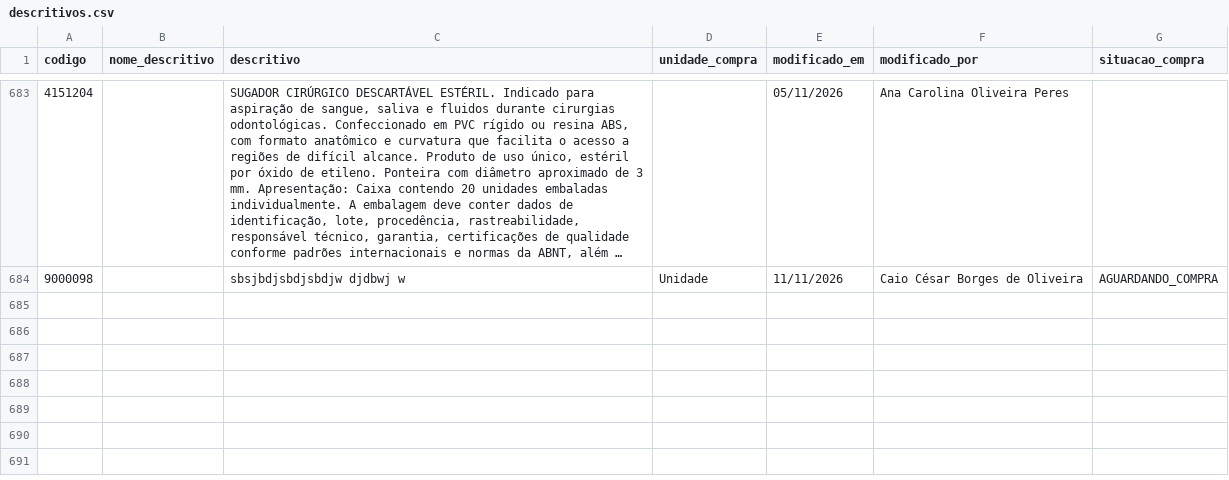
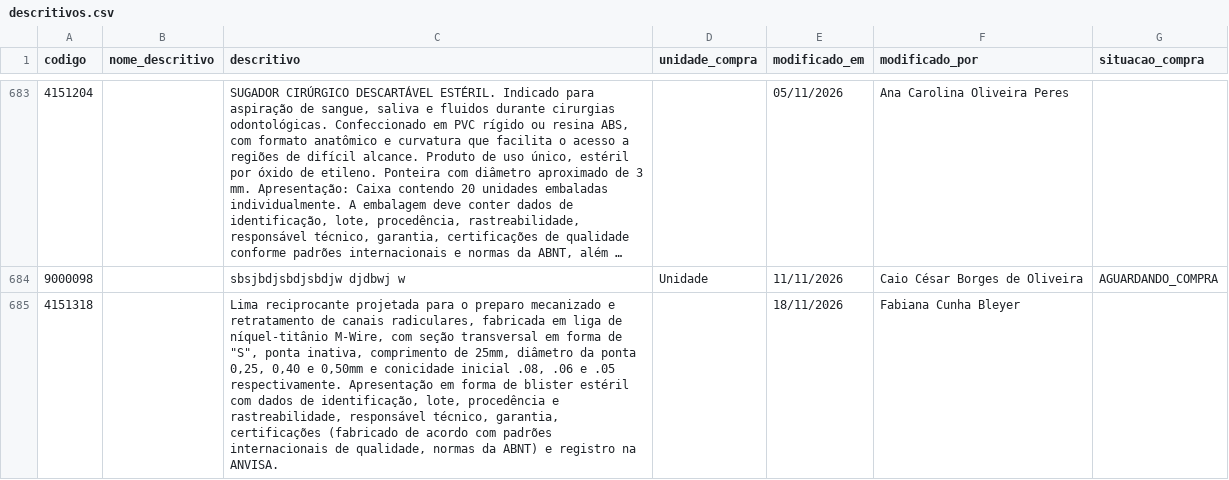
Before and after one commit to csmonteserrat/guiailustrado, a CSV file: descritivos/descritivos.csv, drawn as a sheet; only a part is shown, gaps mark what is left out; long unchanged cells end in …; the diff names each change by its address in the sheet, - before the commit and + after, or states it on an @@ line.

Commit message:
Editor: atualiza descritivos/descritivos.csv (1 descritivo)

```diff
--- a/descritivos/descritivos.csv
+++ b/descritivos/descritivos.csv
+row 685: 4151318 |  | Lima reciprocante projetada para o preparo mecanizado e retratamento de canais radiculares, fabricada em liga de níquel-titânio M-Wire, com seção transversal em forma de "S", ponta inativa, comprimento de 25mm, diâmetro da ponta 0,25, 0,40 e 0,50mm e conicidade inicial .08, .06 e .05 respectivamente. Apresentação em forma de blister estéril com dados de identificação, lote, procedência e rastreabilidade, responsável técnico, garantia, certificações (fabricado de acordo com padrões internacionais de qualidade, normas da ABNT) e registro na ANVISA. |  | 18/11/2026 | Fabiana Cunha Bleyer
```
